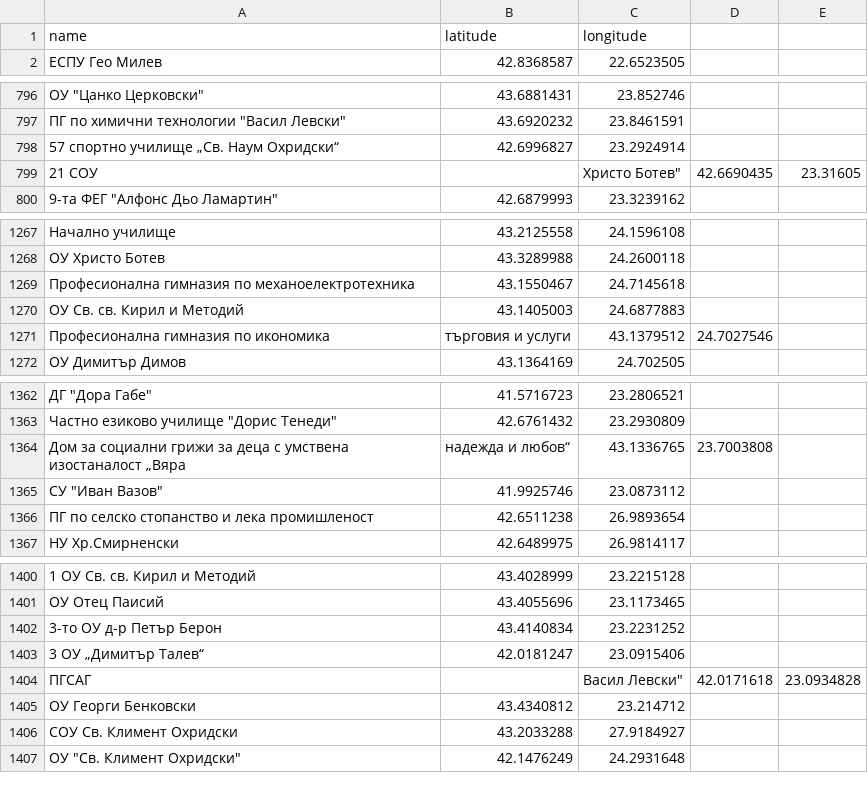
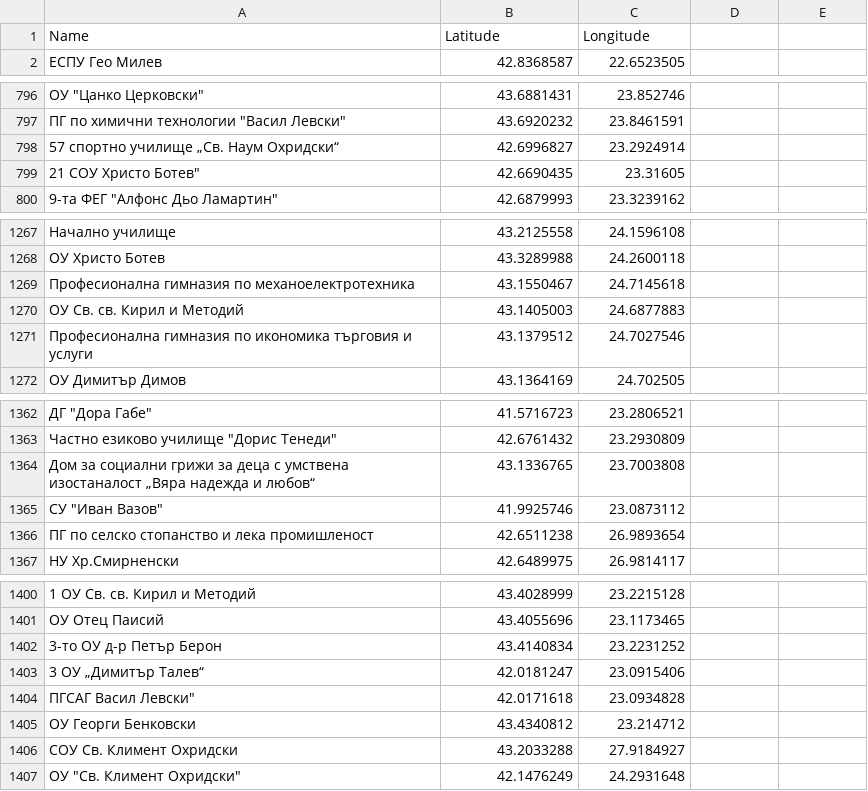
Before and after one commit to RosenYordanov2003/RealEstateApi, a CSV file: RealEstateApi/schools.csv, drawn as a sheet; only a part is shown, gaps mark what is left out; removed rows and columns are numbered as before the commit, all else as after; the diff covers the shown part only; the diff names each change by its address in the sheet, - before the commit and + after, or states it on an @@ line.

```diff
--- a/RealEstateApi/schools.csv
+++ b/RealEstateApi/schools.csv
-row 1: name | latitude | longitude
+row 1: Name | Latitude | Longitude
-row 799: 21 СОУ |  | Христо Ботев" | 42.6690435 | 23.31605
+row 799: 21 СОУ Христо Ботев" | 42.6690435 | 23.31605
-row 1271: Професионална гимназия по икономика | търговия и услуги | 43.1379512 | 24.7027546
+row 1271: Професионална гимназия по икономика търговия и услуги | 43.1379512 | 24.7027546
-row 1364: Дом за социални грижи за деца с умствена изостаналост „Вяра | надежда и любов“ | 43.1336765 | 23.7003808
+row 1364: Дом за социални грижи за деца с умствена изостаналост „Вяра надежда и любов“ | 43.1336765 | 23.7003808
-row 1404: ПГСАГ |  | Васил Левски" | 42.0171618 | 23.0934828
+row 1404: ПГСАГ Васил Левски" | 42.0171618 | 23.0934828
```
Also changed, not shown: 13 added rows and 13 removed rows elsewhere in this file, 5 other files.
